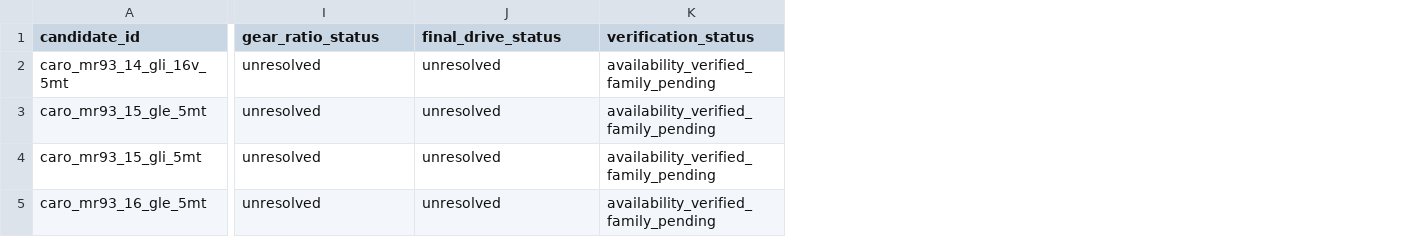
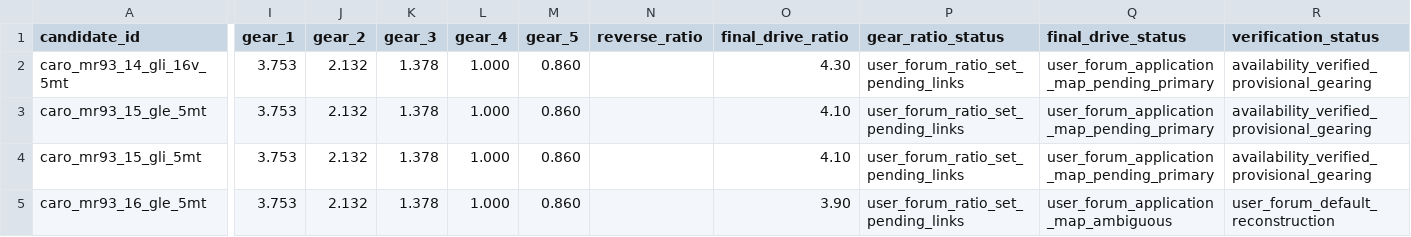
Before and after one commit to Dziuras98/car-game, a CSV file: docs/cars/data/fso_polonez_caro_mr93_powertrains.csv, drawn as a sheet; only a part is shown, gaps mark what is left out; addresses are those after the commit; the diff covers the shown part only; the diff names each change by its address in the sheet, - before the commit and + after, or states it on an @@ line.

Commit message:
Record provisional FSO gearing and MR93 Ford powertrain

```diff
--- a/docs/cars/data/fso_polonez_caro_mr93_powertrains.csv
+++ b/docs/cars/data/fso_polonez_caro_mr93_powertrains.csv
+column I (gear_1), rows 2-5: all 3.753
+column J (gear_2), rows 2-5: all 2.132
+column K (gear_3), rows 2-5: all 1.378
+column L (gear_4), rows 2-5: all 1.000
+column M (gear_5), rows 2-5: all 0.860
+column N (reverse_ratio), empty
+column O (final_drive_ratio), rows 2-5: 4.30 | 4.10 | 4.10 | 3.90
-P2:P5 (gear_ratio_status): unresolved
+P2:P5 (gear_ratio_status): user_forum_ratio_set_pending_links
-Q2:Q4 (final_drive_status): unresolved
+Q2:Q4 (final_drive_status): user_forum_application_map_pending_primary
-R2:R4 (verification_status): availability_verified_family_pending
+R2:R4 (verification_status): availability_verified_provisional_gearing
-Q5 (final_drive_status): unresolved
+Q5 (final_drive_status): user_forum_application_map_ambiguous
-R5 (verification_status): availability_verified_family_pending
+R5 (verification_status): user_forum_default_reconstruction
```
Also changed, not shown: 1 added row and 14 edited cells elsewhere in this file.
